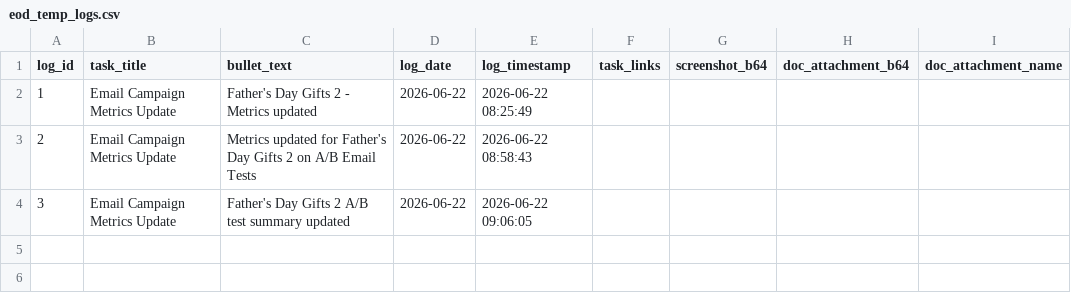
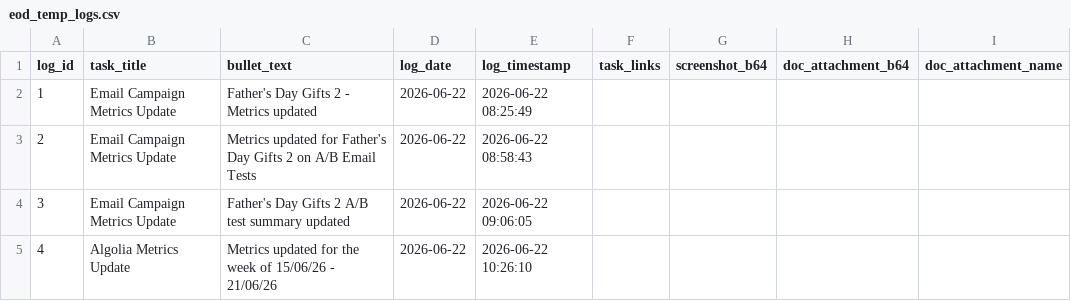
Before and after one commit to RandomlyBryan/personal-tracker, a CSV file: eod_temp_logs.csv, drawn as a sheet; the diff names each change by its address in the sheet, - before the commit and + after, or states it on an @@ line.

```diff
--- a/eod_temp_logs.csv
+++ b/eod_temp_logs.csv
+row 5: 4 | Algolia Metrics Update | Metrics updated for the week of 15/06/26 - 21/06/26 | 2026-06-22 | 2026-06-22 10:26:10
```
